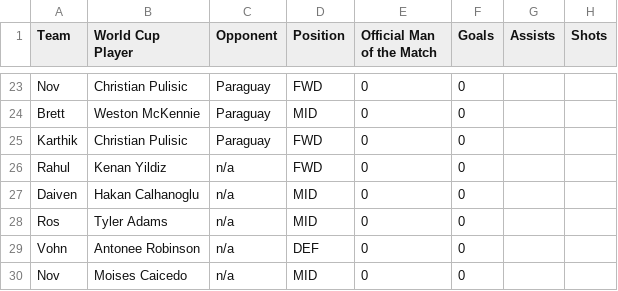
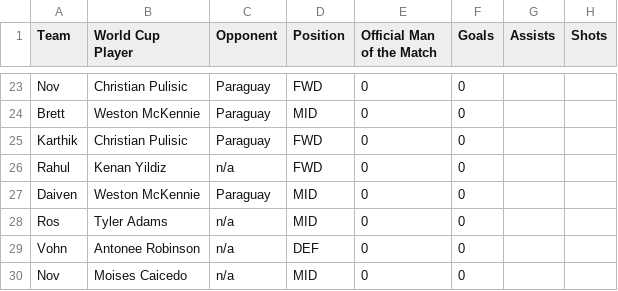
Before and after one commit to daivenpatel333/World-Cup-2026, a CSV file: data.csv, drawn as a sheet; only a part is shown, gaps mark what is left out; the diff names each change by its address in the sheet, - before the commit and + after, or states it on an @@ line.

Commit message:
Update data.csv

```diff
--- a/data.csv
+++ b/data.csv
-B27 (World Cup Player): Hakan Calhanoglu
+B27 (World Cup Player): Weston McKennie
-C27 (Opponent): n/a
+C27 (Opponent): Paraguay
```
